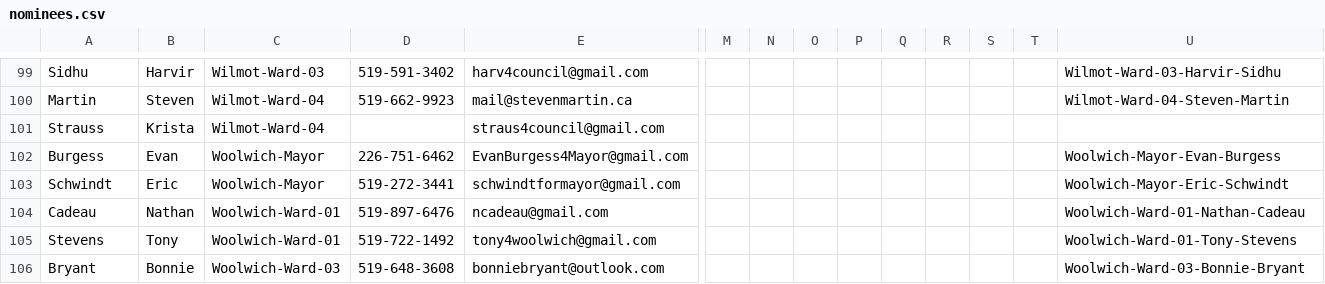
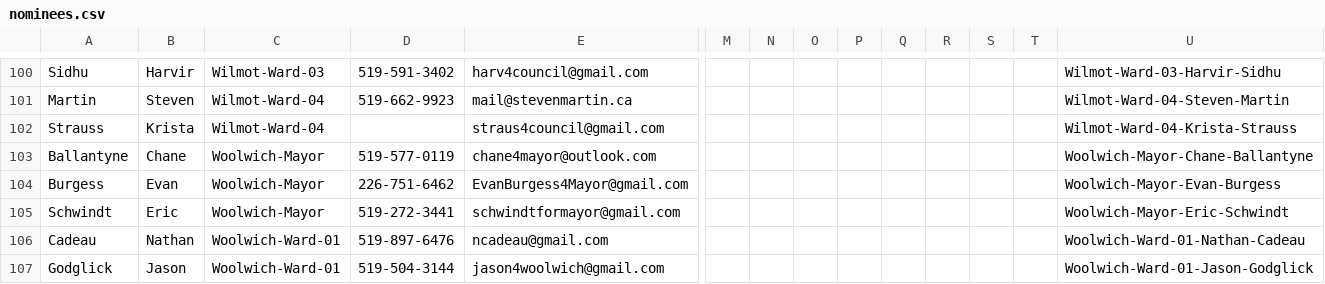
Before and after one commit to CivicTechWR/WRVotesPlaceholder, a CSV file: docs/_data/sync/nominees.csv, drawn as a sheet; only a part is shown, gaps mark what is left out; the shorter side is filled out with more unchanged rows; addresses are those after the commit; rows hold the shown columns only; the diff covers the shown part only; the diff names each change by its address in the sheet, - before the commit and + after, or states it on an @@ line.

Commit message:
Auto-commit: updated nominees.csv from Google Docs

```diff
--- a/docs/_data/sync/nominees.csv
+++ b/docs/_data/sync/nominees.csv
-U102: (empty)
+U102: Wilmot-Ward-04-Krista-Strauss
+row 103: Ballantyne | Chane | Woolwich-Mayor | 519-577-0119 | chane4mayor@outlook.com |  |  |  |  |  |  |  |  | Woolwich-Mayor-Chane-Ballantyne
+row 107: Godglick | Jason | Woolwich-Ward-01 | 519-504-3144 | jason4woolwich@gmail.com |  |  |  |  |  |  |  |  | Woolwich-Ward-01-Jason-Godglick
```
Also changed, not shown: 5 added rows and 10 edited cells elsewhere in this file.
